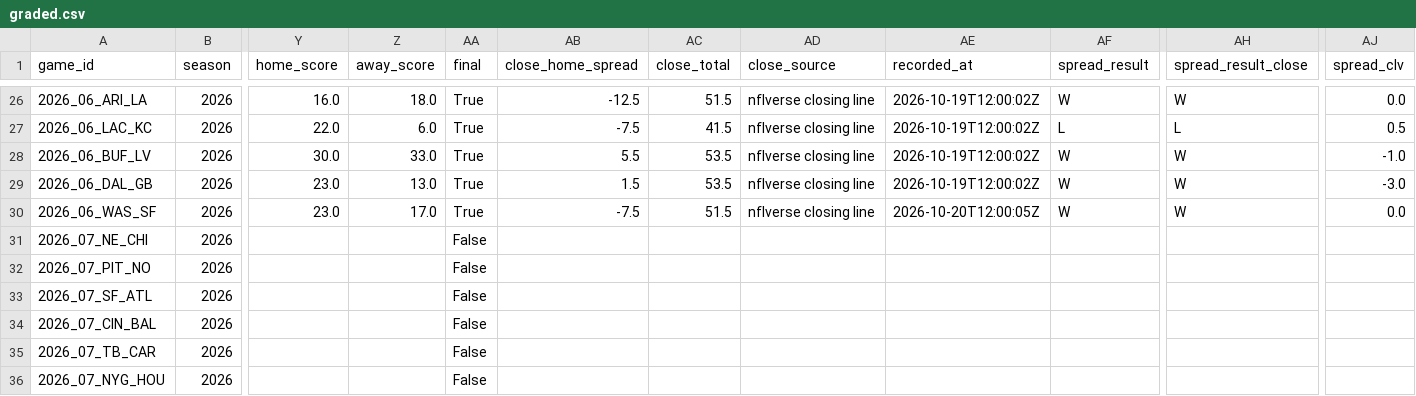
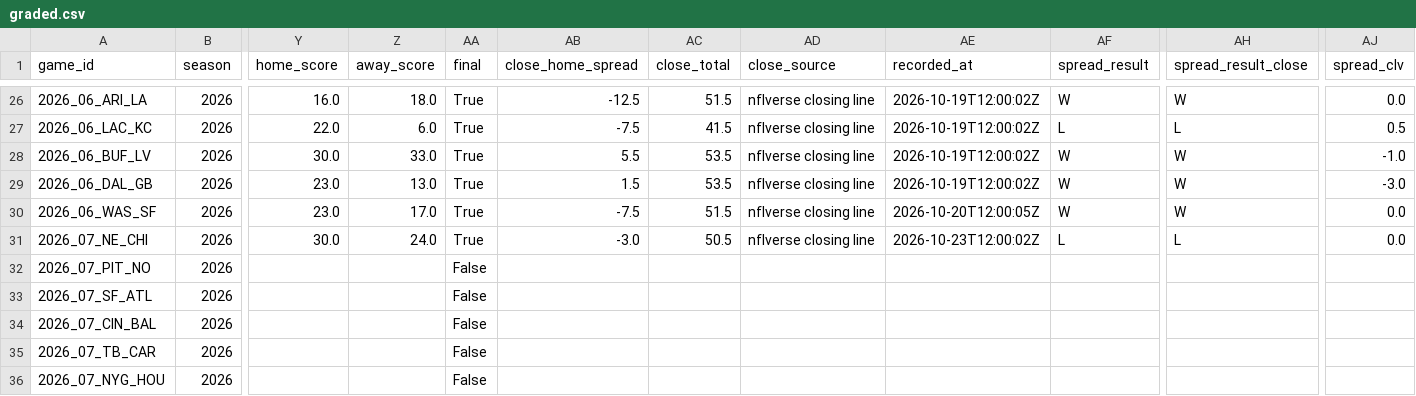
Before and after one commit to RB4000/edge-picks, a CSV file: ledger/graded.csv, drawn as a sheet; only a part is shown, gaps mark what is left out; the diff names each change by its address in the sheet, - before the commit and + after, or states it on an @@ line.

```diff
--- a/ledger/graded.csv
+++ b/ledger/graded.csv
-Y31 (home_score): (empty)
+Y31 (home_score): 30.0
-Z31 (away_score): (empty)
+Z31 (away_score): 24.0
-AA31 (final): False
+AA31 (final): True
-AB31 (close_home_spread): (empty)
+AB31 (close_home_spread): -3.0
-AC31 (close_total): (empty)
+AC31 (close_total): 50.5
-AD31 (close_source): (empty)
+AD31 (close_source): nflverse closing line
-AE31 (recorded_at): (empty)
+AE31 (recorded_at): 2026-10-23T12:00:02Z
-AF31 (spread_result): (empty)
+AF31 (spread_result): L
-AH31 (spread_result_close): (empty)
+AH31 (spread_result_close): L
-AJ31 (spread_clv): (empty)
+AJ31 (spread_clv): 0.0
```
Also changed, not shown: ledger/closing_lines.csv, ledger/line_snapshots.csv.
